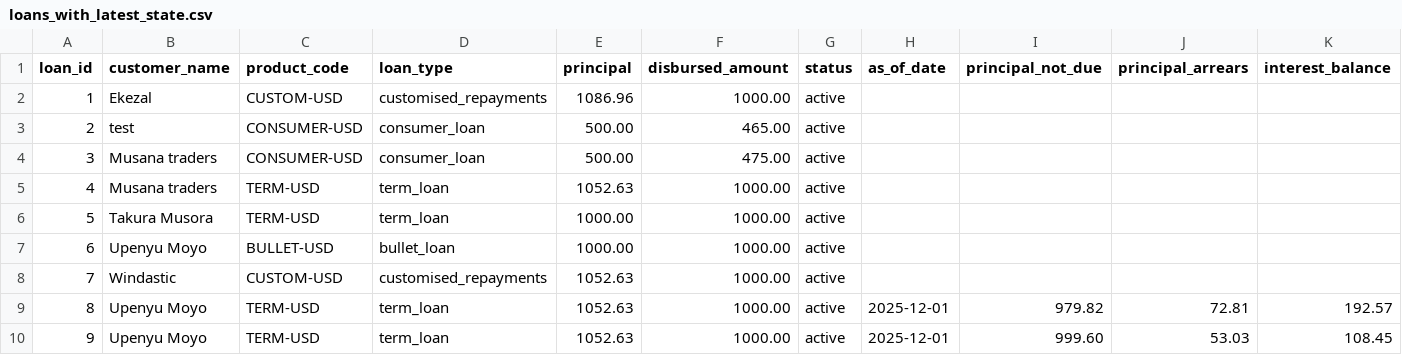
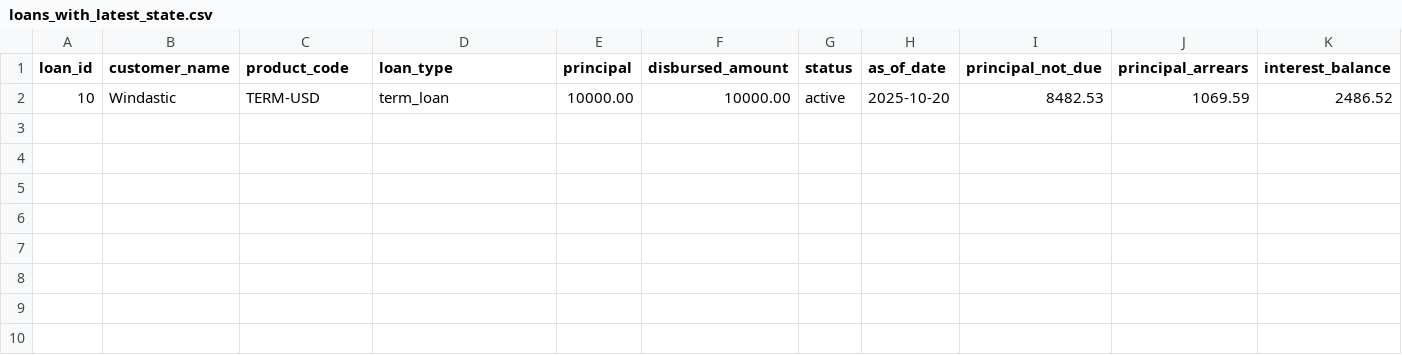
Before and after one commit to hmapxashike-netizen/loan-calculator, a CSV file: lms_exports/loans_with_latest_state.csv, drawn as a sheet; only a part is shown; removed rows and columns are numbered as before the commit, all else as after; rows hold the shown columns only; the diff names each change by its address in the sheet, - before the commit and + after, or states it on an @@ line.

```diff
--- a/lms_exports/loans_with_latest_state.csv
+++ b/lms_exports/loans_with_latest_state.csv
-row 2: 1 | Ekezal | CUSTOM-USD | customised_repayments | 1086.96 | 1000.00 | active
-row 3: 2 | test | CONSUMER-USD | consumer_loan | 500.00 | 465.00 | active
-row 4: 3 | Musana traders | CONSUMER-USD | consumer_loan | 500.00 | 475.00 | active
-row 5: 4 | Musana traders | TERM-USD | term_loan | 1052.63 | 1000.00 | active
-row 6: 5 | Takura Musora | TERM-USD | term_loan | 1000.00 | 1000.00 | active
-row 7: 6 | Upenyu Moyo | BULLET-USD | bullet_loan | 1000.00 | 1000.00 | active
-row 8: 7 | Windastic | CUSTOM-USD | customised_repayments | 1052.63 | 1000.00 | active
-row 9: 8 | Upenyu Moyo | TERM-USD | term_loan | 1052.63 | 1000.00 | active | 2025-12-01 | 979.82 | 72.81 | 192.57
-row 10: 9 | Upenyu Moyo | TERM-USD | term_loan | 1052.63 | 1000.00 | active | 2025-12-01 | 999.60 | 53.03 | 108.45
+row 2: 10 | Windastic | TERM-USD | term_loan | 10000.00 | 10000.00 | active | 2025-10-20 | 8482.53 | 1069.59 | 2486.52
```
Also changed, not shown: lms_exports/loan_daily_state_range.csv, lms_exports/loan_repayment_allocation.csv, 41 other files.
